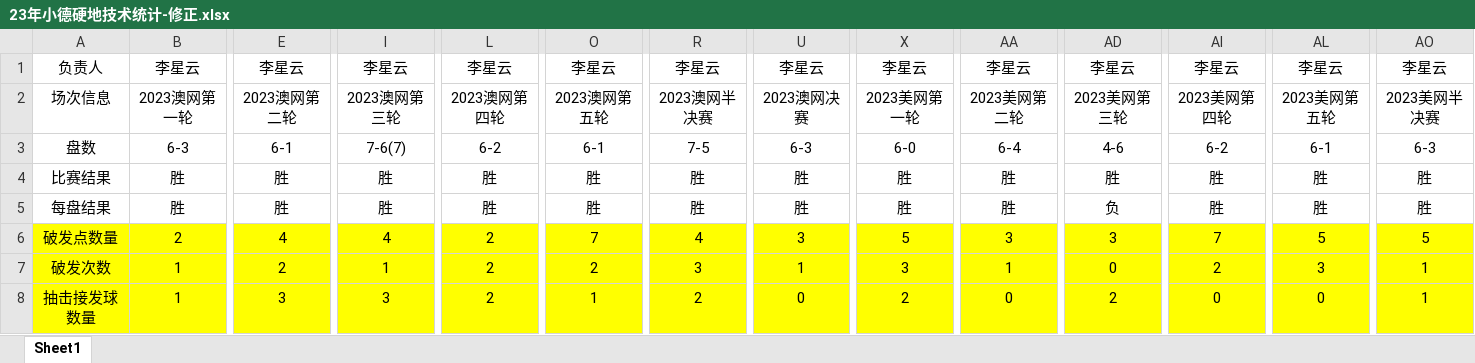
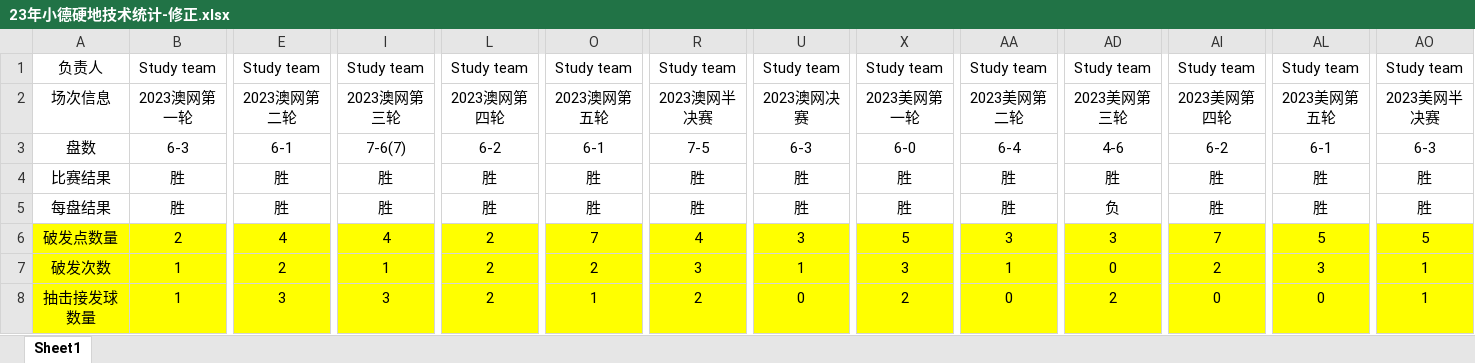
Before and after one commit to jiaoweixiang/elite-tennis-ensemble-analysis, an Excel workbook: data/raw/23年小德硬地技术统计-修正.xlsx, sheet Sheet1, drawn as a sheet; only a part is shown, gaps mark what is left out; values as stored, in another font and other column widths than the file's, no borders; the diff covers the shown part only; the diff names each change by its address in the sheet, - before the commit and + after, or states it on an @@ line.

```diff
--- a/data/raw/23年小德硬地技术统计-修正.xlsx (sheet Sheet1)
+++ b/data/raw/23年小德硬地技术统计-修正.xlsx (sheet Sheet1)
-B1: 李星云
+B1: Study team
-E1: 李星云
+E1: Study team
-I1: 李星云
+I1: Study team
-L1: 李星云
+L1: Study team
-O1: 李星云
+O1: Study team
-R1: 李星云
+R1: Study team
-U1: 李星云
+U1: Study team
-X1: 李星云
+X1: Study team
-AA1: 李星云
+AA1: Study team
-AD1: 李星云
+AD1: Study team
-AI1: 李星云
+AI1: Study team
-AL1: 李星云
+AL1: Study team
-AO1: 李星云
+AO1: Study team
```
Also changed, not shown: 1 edited cell elsewhere in this sheet, data/raw/2020小德硬地技术统计.xlsx, 11 other files.
